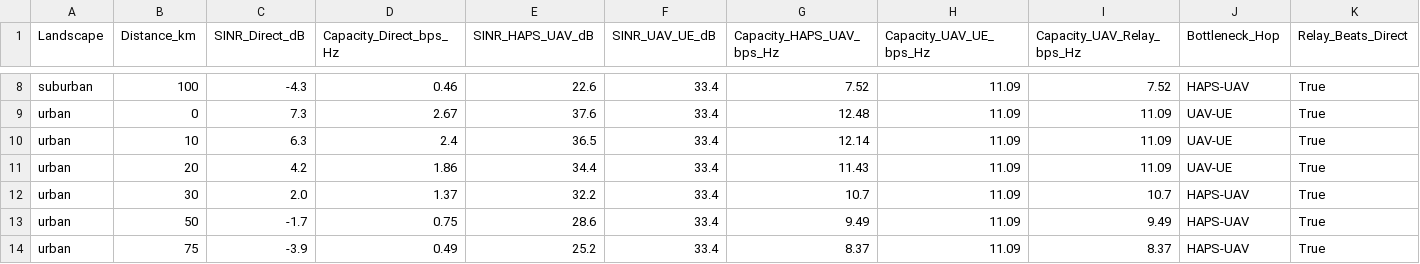
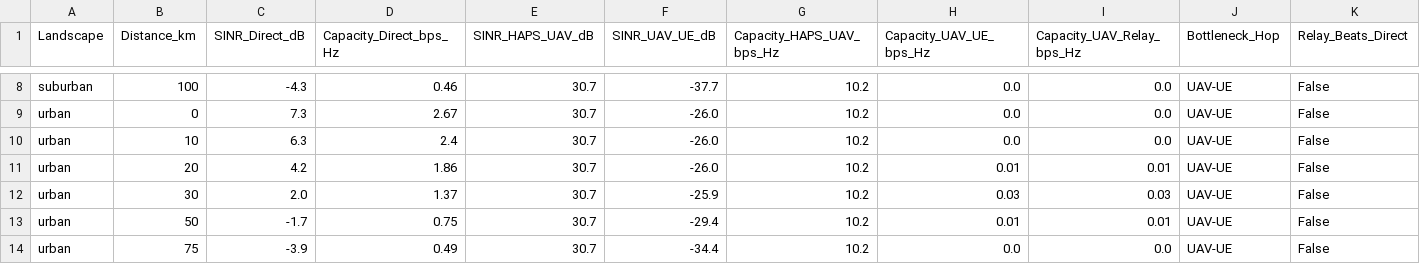
Before and after one commit to hmatadhi/haps_ground_communications, a CSV file: src/appendix_data/UAV_relay_path_comparison.csv, drawn as a sheet; only a part is shown, gaps mark what is left out; the diff covers the shown part only; the diff names each change by its address in the sheet, - before the commit and + after, or states it on an @@ line.

```diff
--- a/src/appendix_data/UAV_relay_path_comparison.csv
+++ b/src/appendix_data/UAV_relay_path_comparison.csv
-E8 (SINR_HAPS_UAV_dB): 22.6
+E8 (SINR_HAPS_UAV_dB): 30.7
-F8 (SINR_UAV_UE_dB): 33.4
+F8 (SINR_UAV_UE_dB): -37.7
-G8 (Capacity_HAPS_UAV_bps_Hz): 7.52
+G8 (Capacity_HAPS_UAV_bps_Hz): 10.2
-H8:H10 (Capacity_UAV_UE_bps_Hz): 11.09
+H8:H10 (Capacity_UAV_UE_bps_Hz): 0.0
-I8 (Capacity_UAV_Relay_bps_Hz): 7.52
+I8 (Capacity_UAV_Relay_bps_Hz): 0.0
-J8 (Bottleneck_Hop): HAPS-UAV
+J8 (Bottleneck_Hop): UAV-UE
-K8:K14 (Relay_Beats_Direct): True
+K8:K14 (Relay_Beats_Direct): False
-E9 (SINR_HAPS_UAV_dB): 37.6
+E9 (SINR_HAPS_UAV_dB): 30.7
-F9:F11 (SINR_UAV_UE_dB): 33.4
+F9:F11 (SINR_UAV_UE_dB): -26.0
-G9 (Capacity_HAPS_UAV_bps_Hz): 12.48
+G9 (Capacity_HAPS_UAV_bps_Hz): 10.2
-I9:I10 (Capacity_UAV_Relay_bps_Hz): 11.09
+I9:I10 (Capacity_UAV_Relay_bps_Hz): 0.0
-E10 (SINR_HAPS_UAV_dB): 36.5
+E10 (SINR_HAPS_UAV_dB): 30.7
-G10 (Capacity_HAPS_UAV_bps_Hz): 12.14
+G10 (Capacity_HAPS_UAV_bps_Hz): 10.2
-E11 (SINR_HAPS_UAV_dB): 34.4
+E11 (SINR_HAPS_UAV_dB): 30.7
-G11 (Capacity_HAPS_UAV_bps_Hz): 11.43
+G11 (Capacity_HAPS_UAV_bps_Hz): 10.2
-H11 (Capacity_UAV_UE_bps_Hz): 11.09
+H11 (Capacity_UAV_UE_bps_Hz): 0.01
-I11 (Capacity_UAV_Relay_bps_Hz): 11.09
+I11 (Capacity_UAV_Relay_bps_Hz): 0.01
-E12 (SINR_HAPS_UAV_dB): 32.2
+E12 (SINR_HAPS_UAV_dB): 30.7
-F12 (SINR_UAV_UE_dB): 33.4
+F12 (SINR_UAV_UE_dB): -25.9
-G12 (Capacity_HAPS_UAV_bps_Hz): 10.7
+G12 (Capacity_HAPS_UAV_bps_Hz): 10.2
-H12 (Capacity_UAV_UE_bps_Hz): 11.09
+H12 (Capacity_UAV_UE_bps_Hz): 0.03
-I12 (Capacity_UAV_Relay_bps_Hz): 10.7
+I12 (Capacity_UAV_Relay_bps_Hz): 0.03
-J12:J14 (Bottleneck_Hop): HAPS-UAV
+J12:J14 (Bottleneck_Hop): UAV-UE
-E13 (SINR_HAPS_UAV_dB): 28.6
+E13 (SINR_HAPS_UAV_dB): 30.7
-F13 (SINR_UAV_UE_dB): 33.4
+F13 (SINR_UAV_UE_dB): -29.4
-G13 (Capacity_HAPS_UAV_bps_Hz): 9.49
+G13 (Capacity_HAPS_UAV_bps_Hz): 10.2
-H13 (Capacity_UAV_UE_bps_Hz): 11.09
+H13 (Capacity_UAV_UE_bps_Hz): 0.01
-I13 (Capacity_UAV_Relay_bps_Hz): 9.49
+I13 (Capacity_UAV_Relay_bps_Hz): 0.01
-E14 (SINR_HAPS_UAV_dB): 25.2
+E14 (SINR_HAPS_UAV_dB): 30.7
-F14 (SINR_UAV_UE_dB): 33.4
+F14 (SINR_UAV_UE_dB): -34.4
-G14 (Capacity_HAPS_UAV_bps_Hz): 8.37
+G14 (Capacity_HAPS_UAV_bps_Hz): 10.2
-H14 (Capacity_UAV_UE_bps_Hz): 11.09
+H14 (Capacity_UAV_UE_bps_Hz): 0.0
-I14 (Capacity_UAV_Relay_bps_Hz): 8.37
+I14 (Capacity_UAV_Relay_bps_Hz): 0.0
```
Also changed, not shown: 138 edited cells elsewhere in this file, src/UAV_relay_path_comparison.csv, 25 other files.
